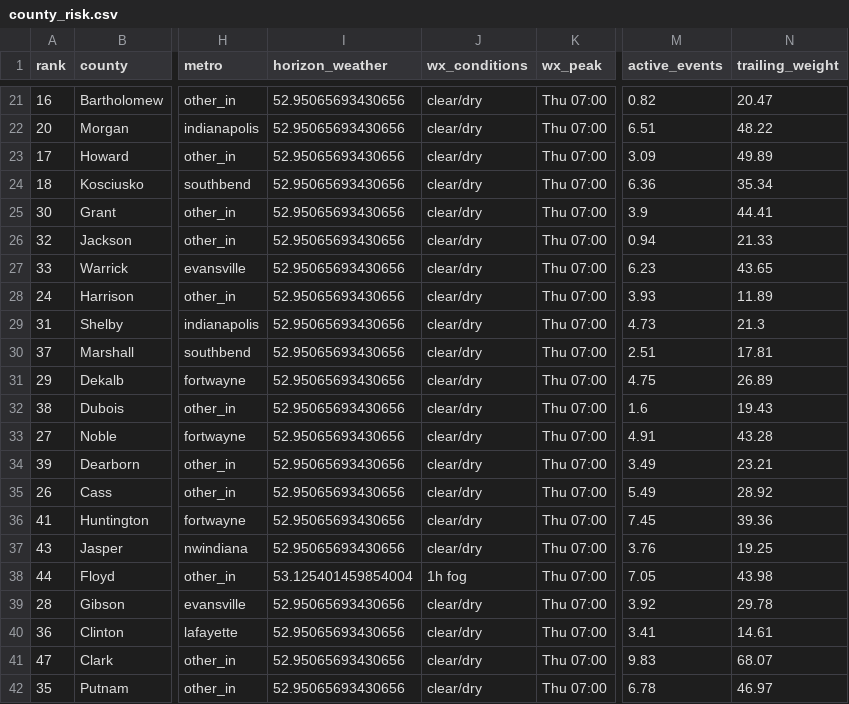
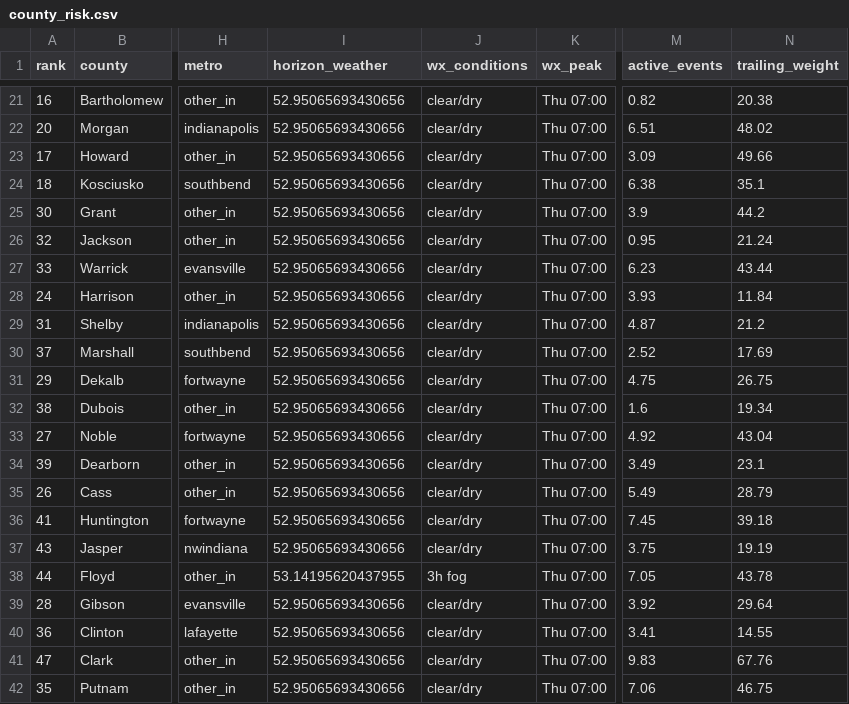
Before and after one commit to danielliu12/accident-forecaster, a CSV file: docs/county_risk.csv, drawn as a sheet; only a part is shown, gaps mark what is left out; the diff covers the shown part only; the diff names each change by its address in the sheet, - before the commit and + after, or states it on an @@ line.

```diff
--- a/docs/county_risk.csv
+++ b/docs/county_risk.csv
-N21 (trailing_weight): 20.47
+N21 (trailing_weight): 20.38
-N22 (trailing_weight): 48.22
+N22 (trailing_weight): 48.02
-N23 (trailing_weight): 49.89
+N23 (trailing_weight): 49.66
-M24 (active_events): 6.36
+M24 (active_events): 6.38
-N24 (trailing_weight): 35.34
+N24 (trailing_weight): 35.1
-N25 (trailing_weight): 44.41
+N25 (trailing_weight): 44.2
-M26 (active_events): 0.94
+M26 (active_events): 0.95
-N26 (trailing_weight): 21.33
+N26 (trailing_weight): 21.24
-N27 (trailing_weight): 43.65
+N27 (trailing_weight): 43.44
-N28 (trailing_weight): 11.89
+N28 (trailing_weight): 11.84
-M29 (active_events): 4.73
+M29 (active_events): 4.87
-N29 (trailing_weight): 21.3
+N29 (trailing_weight): 21.2
-M30 (active_events): 2.51
+M30 (active_events): 2.52
-N30 (trailing_weight): 17.81
+N30 (trailing_weight): 17.69
-N31 (trailing_weight): 26.89
+N31 (trailing_weight): 26.75
-N32 (trailing_weight): 19.43
+N32 (trailing_weight): 19.34
-M33 (active_events): 4.91
+M33 (active_events): 4.92
-N33 (trailing_weight): 43.28
+N33 (trailing_weight): 43.04
-N34 (trailing_weight): 23.21
+N34 (trailing_weight): 23.1
-N35 (trailing_weight): 28.92
+N35 (trailing_weight): 28.79
-N36 (trailing_weight): 39.36
+N36 (trailing_weight): 39.18
-M37 (active_events): 3.76
+M37 (active_events): 3.75
-N37 (trailing_weight): 19.25
+N37 (trailing_weight): 19.19
-I38 (horizon_weather): 53.125401459854004
+I38 (horizon_weather): 53.14195620437955
-J38 (wx_conditions): 1h fog
+J38 (wx_conditions): 3h fog
-N38 (trailing_weight): 43.98
+N38 (trailing_weight): 43.78
-N39 (trailing_weight): 29.78
+N39 (trailing_weight): 29.64
-N40 (trailing_weight): 14.61
+N40 (trailing_weight): 14.55
-N41 (trailing_weight): 68.07
+N41 (trailing_weight): 67.76
-M42 (active_events): 6.78
+M42 (active_events): 7.06
-N42 (trailing_weight): 46.97
+N42 (trailing_weight): 46.75
```
Also changed, not shown: 116 edited cells elsewhere in this file, docs/county_targets.csv, 6 other files.
